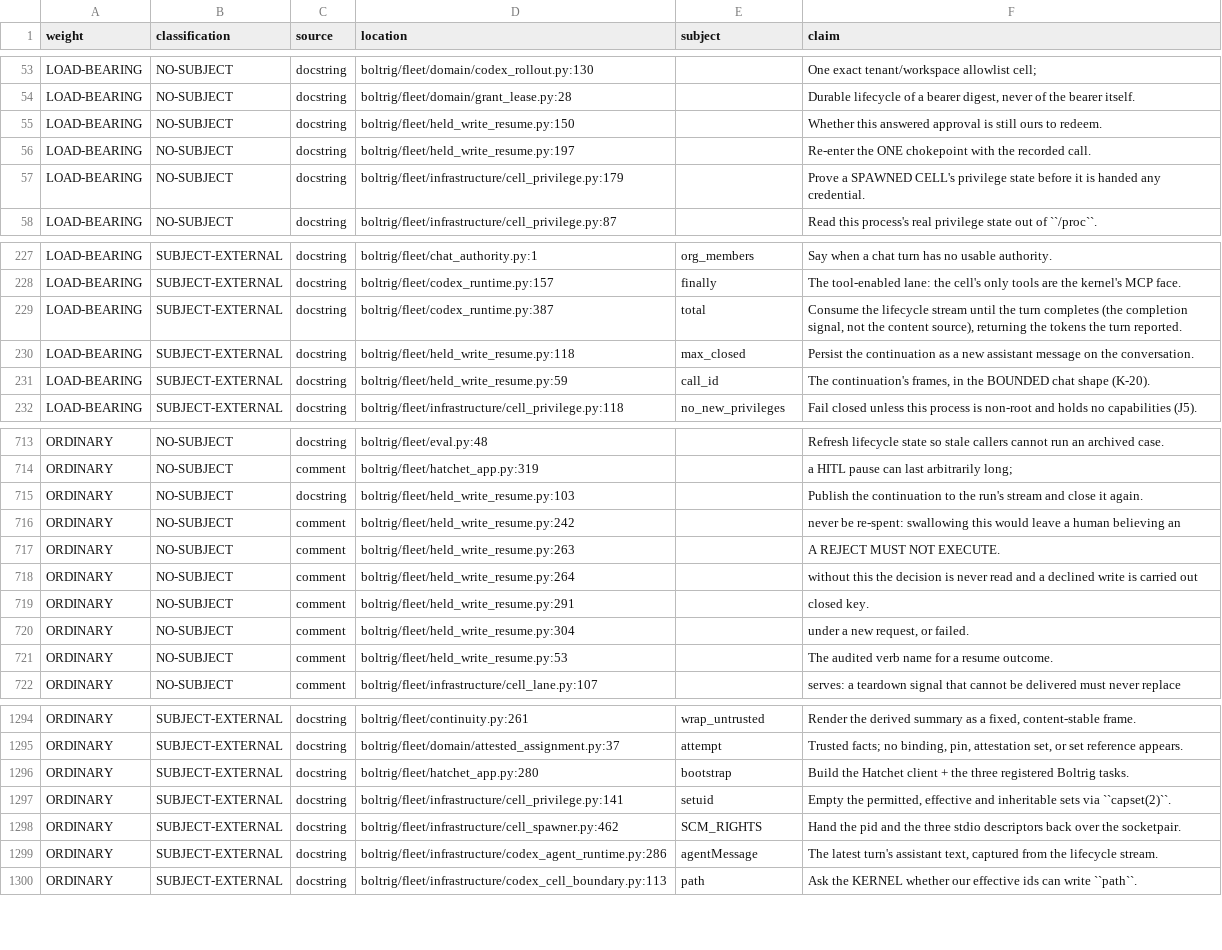
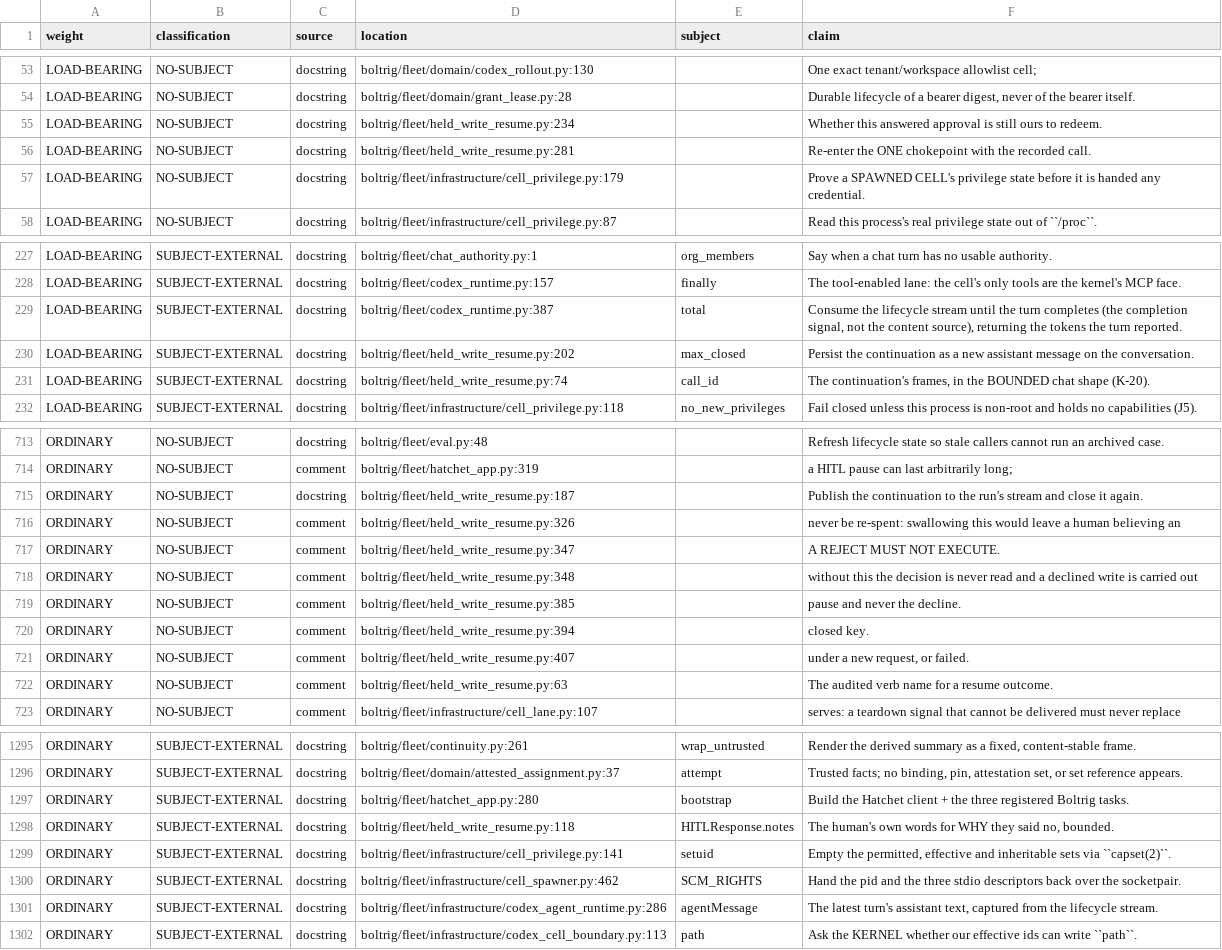
Before and after one commit to wlilley93/boltrig, a TSV file: docs/claim-inventory.tsv, drawn as a sheet; only a part is shown, gaps mark what is left out.

```diff
--- a/docs/claim-inventory.tsv
+++ b/docs/claim-inventory.tsv
@@ -54,4 +54,4 @@ LOAD-BEARING	NO-SUBJECT	docstring	boltrig/fleet/domain/codex_rollout.py:130		One
 LOAD-BEARING	NO-SUBJECT	docstring	boltrig/fleet/domain/grant_lease.py:28		Durable lifecycle of a bearer digest, never of the bearer itself.
-LOAD-BEARING	NO-SUBJECT	docstring	boltrig/fleet/held_write_resume.py:150		Whether this answered approval is still ours to redeem.
-LOAD-BEARING	NO-SUBJECT	docstring	boltrig/fleet/held_write_resume.py:197		Re-enter the ONE chokepoint with the recorded call.
+LOAD-BEARING	NO-SUBJECT	docstring	boltrig/fleet/held_write_resume.py:234		Whether this answered approval is still ours to redeem.
+LOAD-BEARING	NO-SUBJECT	docstring	boltrig/fleet/held_write_resume.py:281		Re-enter the ONE chokepoint with the recorded call.
 LOAD-BEARING	NO-SUBJECT	docstring	boltrig/fleet/infrastructure/cell_privilege.py:179		Prove a SPAWNED CELL's privilege state before it is handed any credential.
@@ -229,4 +229,4 @@ LOAD-BEARING	SUBJECT-EXTERNAL	docstring	boltrig/fleet/codex_runtime.py:157	final
 LOAD-BEARING	SUBJECT-EXTERNAL	docstring	boltrig/fleet/codex_runtime.py:387	total	Consume the lifecycle stream until the turn completes (the completion signal, not the content source), returning the tokens the turn reported.
-LOAD-BEARING	SUBJECT-EXTERNAL	docstring	boltrig/fleet/held_write_resume.py:118	max_closed	Persist the continuation as a new assistant message on the conversation.
-LOAD-BEARING	SUBJECT-EXTERNAL	docstring	boltrig/fleet/held_write_resume.py:59	call_id	The continuation's frames, in the BOUNDED chat shape (K-20).
+LOAD-BEARING	SUBJECT-EXTERNAL	docstring	boltrig/fleet/held_write_resume.py:202	max_closed	Persist the continuation as a new assistant message on the conversation.
+LOAD-BEARING	SUBJECT-EXTERNAL	docstring	boltrig/fleet/held_write_resume.py:74	call_id	The continuation's frames, in the BOUNDED chat shape (K-20).
 LOAD-BEARING	SUBJECT-EXTERNAL	docstring	boltrig/fleet/infrastructure/cell_privilege.py:118	no_new_privileges	Fail closed unless this process is non-root and holds no capabilities (J5).
@@ -714,9 +714,10 @@ ORDINARY	NO-SUBJECT	docstring	boltrig/fleet/eval.py:48		Refresh lifecycle state
 ORDINARY	NO-SUBJECT	comment	boltrig/fleet/hatchet_app.py:319		a HITL pause can last arbitrarily long;
-ORDINARY	NO-SUBJECT	docstring	boltrig/fleet/held_write_resume.py:103		Publish the continuation to the run's stream and close it again.
-ORDINARY	NO-SUBJECT	comment	boltrig/fleet/held_write_resume.py:242		never be re-spent: swallowing this would leave a human believing an
-ORDINARY	NO-SUBJECT	comment	boltrig/fleet/held_write_resume.py:263		A REJECT MUST NOT EXECUTE.
-ORDINARY	NO-SUBJECT	comment	boltrig/fleet/held_write_resume.py:264		without this the decision is never read and a declined write is carried out
-ORDINARY	NO-SUBJECT	comment	boltrig/fleet/held_write_resume.py:291		closed key.
-ORDINARY	NO-SUBJECT	comment	boltrig/fleet/held_write_resume.py:304		under a new request, or failed.
-ORDINARY	NO-SUBJECT	comment	boltrig/fleet/held_write_resume.py:53		The audited verb name for a resume outcome.
+ORDINARY	NO-SUBJECT	docstring	boltrig/fleet/held_write_resume.py:187		Publish the continuation to the run's stream and close it again.
+ORDINARY	NO-SUBJECT	comment	boltrig/fleet/held_write_resume.py:326		never be re-spent: swallowing this would leave a human believing an
+ORDINARY	NO-SUBJECT	comment	boltrig/fleet/held_write_resume.py:347		A REJECT MUST NOT EXECUTE.
+ORDINARY	NO-SUBJECT	comment	boltrig/fleet/held_write_resume.py:348		without this the decision is never read and a declined write is carried out
+ORDINARY	NO-SUBJECT	comment	boltrig/fleet/held_write_resume.py:385		pause and never the decline.
+ORDINARY	NO-SUBJECT	comment	boltrig/fleet/held_write_resume.py:394		closed key.
+ORDINARY	NO-SUBJECT	comment	boltrig/fleet/held_write_resume.py:407		under a new request, or failed.
+ORDINARY	NO-SUBJECT	comment	boltrig/fleet/held_write_resume.py:63		The audited verb name for a resume outcome.
 ORDINARY	NO-SUBJECT	comment	boltrig/fleet/infrastructure/cell_lane.py:107		serves: a teardown signal that cannot be delivered must never replace
@@ -1296,2 +1297,3 @@ ORDINARY	SUBJECT-EXTERNAL	docstring	boltrig/fleet/domain/attested_assignment.py:
 ORDINARY	SUBJECT-EXTERNAL	docstring	boltrig/fleet/hatchet_app.py:280	bootstrap	Build the Hatchet client + the three registered Boltrig tasks.
+ORDINARY	SUBJECT-EXTERNAL	docstring	boltrig/fleet/held_write_resume.py:118	HITLResponse.notes	The human's own words for WHY they said no, bounded.
 ORDINARY	SUBJECT-EXTERNAL	docstring	boltrig/fleet/infrastructure/cell_privilege.py:141	setuid	Empty the permitted, effective and inheritable sets via ``capset(2)``.
```
Also changed, not shown: 2 other files.
